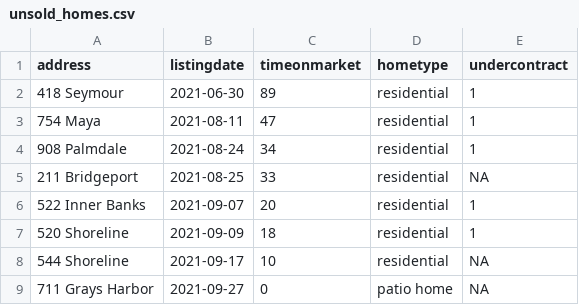
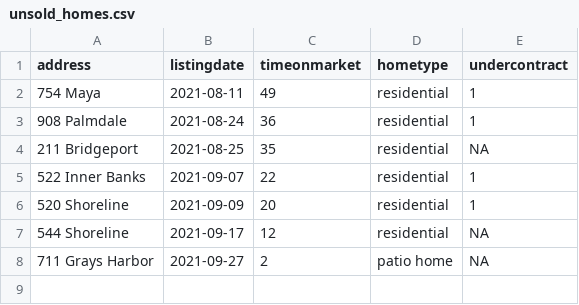
Before and after one commit to robhanssen/glenlake-homesales-old, a CSV file: data/unsold_homes.csv, drawn as a sheet.

```diff
--- a/data/unsold_homes.csv
+++ b/data/unsold_homes.csv
@@ -1,9 +1,8 @@
 address,listingdate,timeonmarket,hometype,undercontract
-418 Seymour,2021-06-30,89,residential,1
-754 Maya,2021-08-11,47,residential,1
-908 Palmdale,2021-08-24,34,residential,1
-211 Bridgeport,2021-08-25,33,residential,NA
-522 Inner Banks,2021-09-07,20,residential,1
-520 Shoreline,2021-09-09,18,residential,1
-544 Shoreline,2021-09-17,10,residential,NA
-711 Grays Harbor,2021-09-27,0,patio home,NA
+754 Maya,2021-08-11,49,residential,1
+908 Palmdale,2021-08-24,36,residential,1
+211 Bridgeport,2021-08-25,35,residential,NA
+522 Inner Banks,2021-09-07,22,residential,1
+520 Shoreline,2021-09-09,20,residential,1
+544 Shoreline,2021-09-17,12,residential,NA
+711 Grays Harbor,2021-09-27,2,patio home,NA
```
Also changed, not shown: data/homesales_processeddata.csv, data/listing-overview-by-year.csv, 28 other files.
